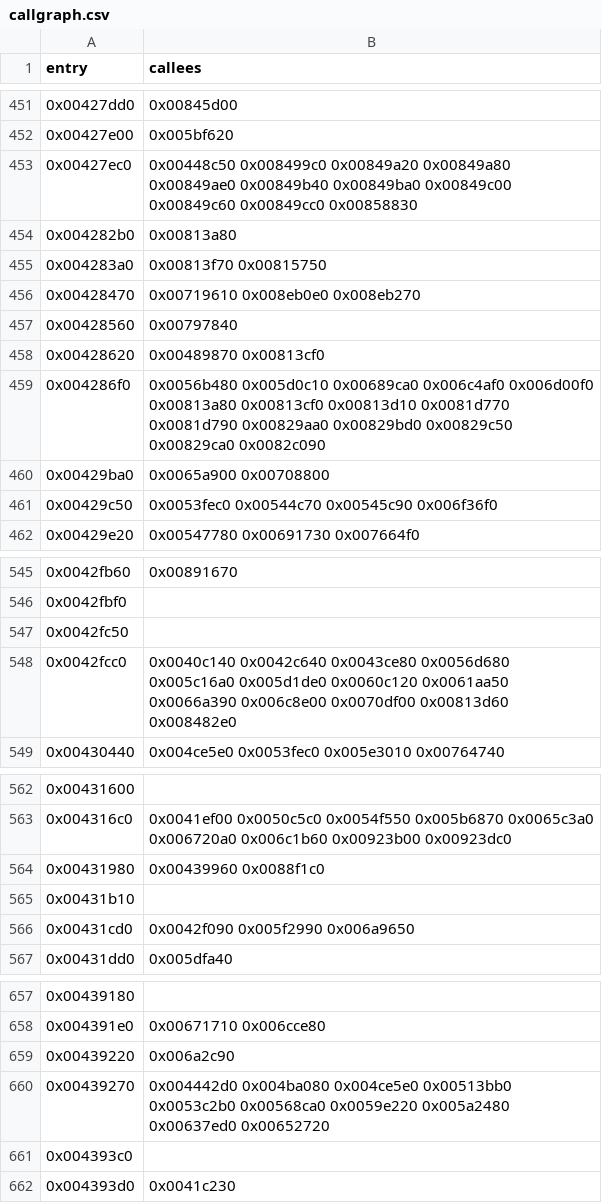
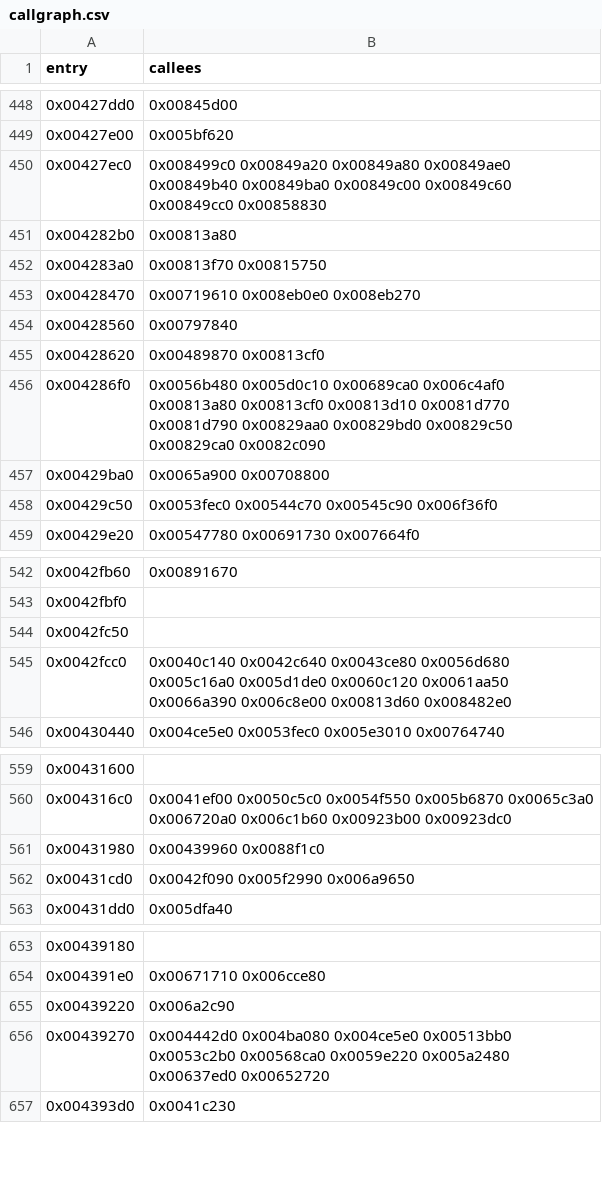
Before and after one commit to JahsiasWhite/civ5-decomp, a CSV file: data/callgraph.csv, drawn as a sheet; only a part is shown, gaps mark what is left out; the diff covers the shown part only.

```diff
--- a/data/callgraph.csv
+++ b/data/callgraph.csv
@@ -452,3 +449,3 @@ entry,callees
 0x00427e00,0x005bf620
-0x00427ec0,0x00448c50 0x008499c0 0x00849a20 0x00849a80 0x00849ae0 0x00849b40 0x00849ba0 0x00849c00 0x00849c60 0x00849cc0 0x00858830
+0x00427ec0,0x008499c0 0x00849a20 0x00849a80 0x00849ae0 0x00849b40 0x00849ba0 0x00849c00 0x00849c60 0x00849cc0 0x00858830
 0x004282b0,0x00813a80
@@ -458,3 +455,3 @@ entry,callees
 0x00428620,0x00489870 0x00813cf0
-0x004286f0,0x0056b480 0x005d0c10 0x00689ca0 0x006c4af0 0x006d00f0 0x00813a80 0x00813cf0 0x00813d10 0x0081d770 0x0081d790 0x00829aa0 0x00829bd0 0x00829c50 0x00829ca0 0x0082c090
+0x004286f0,0x0056b480 0x005d0c10 0x00689ca0 0x006c4af0 0x00813a80 0x00813cf0 0x00813d10 0x0081d770 0x0081d790 0x00829aa0 0x00829bd0 0x00829c50 0x00829ca0 0x0082c090
 0x00429ba0,0x0065a900 0x00708800
@@ -547,3 +544,3 @@ entry,callees
 0x0042fc50,
-0x0042fcc0,0x0040c140 0x0042c640 0x0043ce80 0x0056d680 0x005c16a0 0x005d1de0 0x0060c120 0x0061aa50 0x0066a390 0x006c8e00 0x0070df00 0x00813d60 0x008482e0
+0x0042fcc0,0x0040c140 0x0042c640 0x0043ce80 0x0056d680 0x005c16a0 0x005d1de0 0x0060c120 0x0061aa50 0x0066a390 0x006c8e00 0x00813d60 0x008482e0
 0x00430440,0x004ce5e0 0x0053fec0 0x005e3010 0x00764740
@@ -564,3 +561,2 @@ entry,callees
 0x00431980,0x00439960 0x0088f1c0
-0x00431b10,
 0x00431cd0,0x0042f090 0x005f2990 0x006a9650
@@ -660,3 +656,2 @@ entry,callees
 0x00439270,0x004442d0 0x004ba080 0x004ce5e0 0x00513bb0 0x0053c2b0 0x00568ca0 0x0059e220 0x005a2480 0x00637ed0 0x00652720
-0x004393c0,
 0x004393d0,0x0041c230
```
Also changed, not shown: 22 removed rows and 20 edited cells elsewhere in this file, 51 other files.
